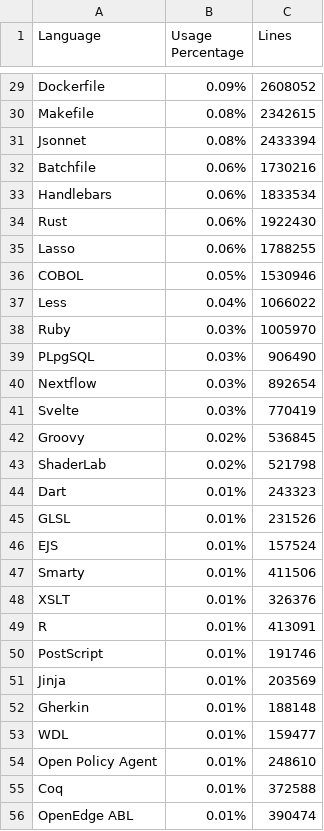
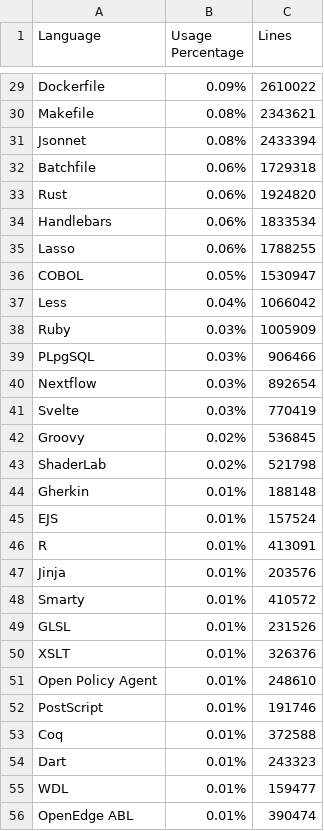
Before and after one commit to Cafeo-Group/git-infer, a CSV file: results/languages_usage.csv, drawn as a sheet; only a part is shown, gaps mark what is left out; removed rows and columns are numbered as before the commit, all else as after; the diff covers the shown part only; the diff names each change by its address in the sheet, - before the commit and + after, or states it on an @@ line.

```diff
--- a/results/languages_usage.csv
+++ b/results/languages_usage.csv
-C29 (Lines): 2608052
+C29 (Lines): 2610022
-C30 (Lines): 2342615
+C30 (Lines): 2343621
-C32 (Lines): 1730216
+C32 (Lines): 1729318
+row 33: Rust | 0.06% | 1924820
-row 34: Rust | 0.06% | 1922430
-C36 (Lines): 1530946
+C36 (Lines): 1530947
-C37 (Lines): 1066022
+C37 (Lines): 1066042
-C38 (Lines): 1005970
+C38 (Lines): 1005909
-C39 (Lines): 906490
+C39 (Lines): 906466
@@ row 52 moved to row 44: Gherkin @@
@@ row 46 moved to row 45: EJS @@
@@ row 49 moved to row 46: R @@
+row 47: Jinja | 0.01% | 203576
+row 48: Smarty | 0.01% | 410572
@@ row 45 moved to row 49: GLSL @@
@@ row 48 moved to row 50: XSLT @@
@@ row 54 moved to row 51: Open Policy Agent @@
@@ row 50 moved to row 52: PostScript @@
@@ row 55 moved to row 53: Coq @@
-row 47: Smarty | 0.01% | 411506
-row 51: Jinja | 0.01% | 203569
```
Also changed, not shown: 6 added rows, 5 removed rows, 72 moved rows and 23 edited cells elsewhere in this file, results/statistics.csv, 3 other files.
